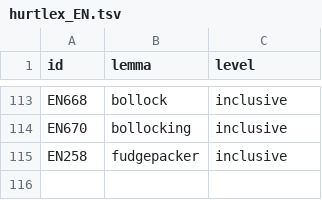
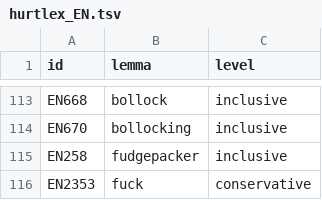
Before and after one commit to ClaudioBuono/npc-dialogue-middleware, a TSV file: src/assets/hurtlex_EN.tsv, drawn as a sheet; only a part is shown, gaps mark what is left out.

Commit message:
feat: format dialogue history in HISTORY_PROMPT
- add formatters.py file
- replace raw Python dict/list dump of DIALOGUE HISTORY with a formatted string using format_dialogue_history function in formatters.py.
- improve to hurtlex_EN
- fix language setting
- fix temperature setting
- fix NPC_FIELDS_PROMPT removing "," at the end of every line

```diff
--- a/src/assets/hurtlex_EN.tsv
+++ b/src/assets/hurtlex_EN.tsv
@@ -115 +115,2 @@ EN670	bollocking	inclusive
 EN258	fudgepacker	inclusive
+EN2353	fuck	conservative
```
Also changed, not shown: 6 other files.
